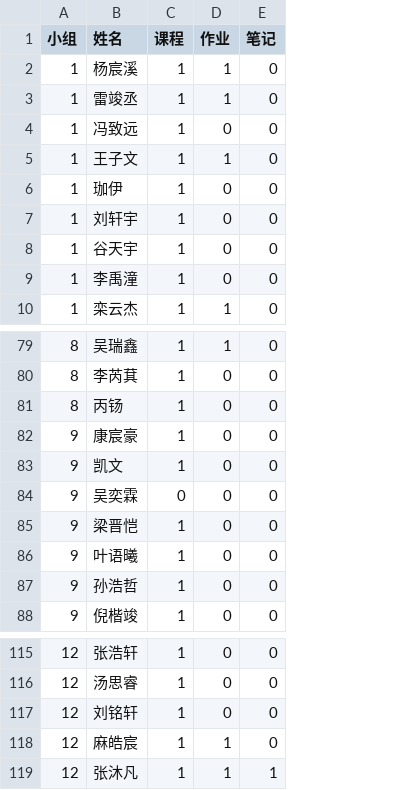
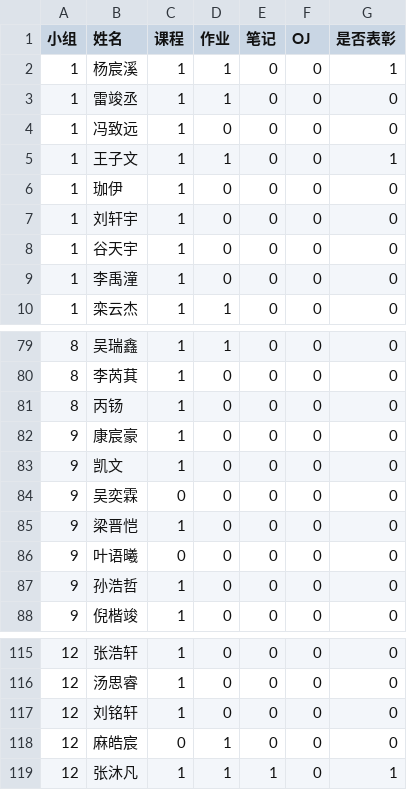
Before and after one commit to PrakMS/yifan, a CSV file: score_data.csv, drawn as a sheet; only a part is shown, gaps mark what is left out; the diff names each change by its address in the sheet, - before the commit and + after, or states it on an @@ line.

```diff
--- a/score_data.csv
+++ b/score_data.csv
+column F (OJ), rows 2-10: all 0; rows 79-88: all 0; rows 115-119: all 0
+column G (是否表彰), rows 2-10: 1 | 0 | 0 | 1 | 0 | 0 | 0 | 0 | 0; rows 79-88: all 0; rows 115-119: 0 | 0 | 0 | 0 | 1
-C86 (课程): 1
+C86 (课程): 0
-C118 (课程): 1
+C118 (课程): 0
```
Also changed, not shown: 1 other file.
